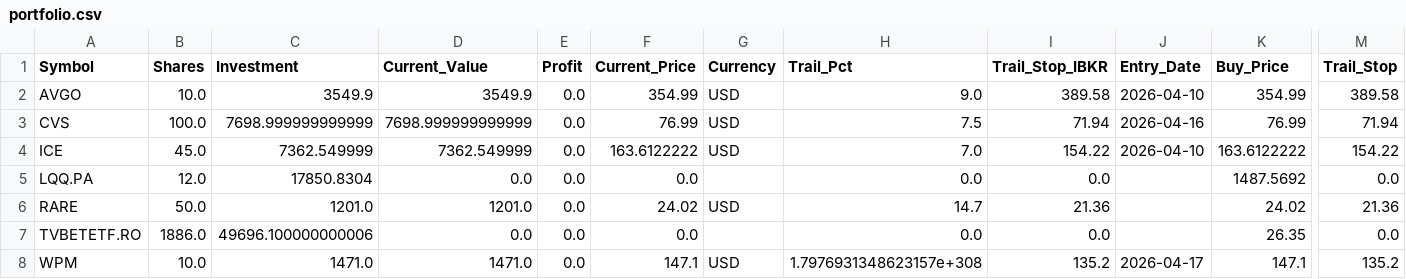
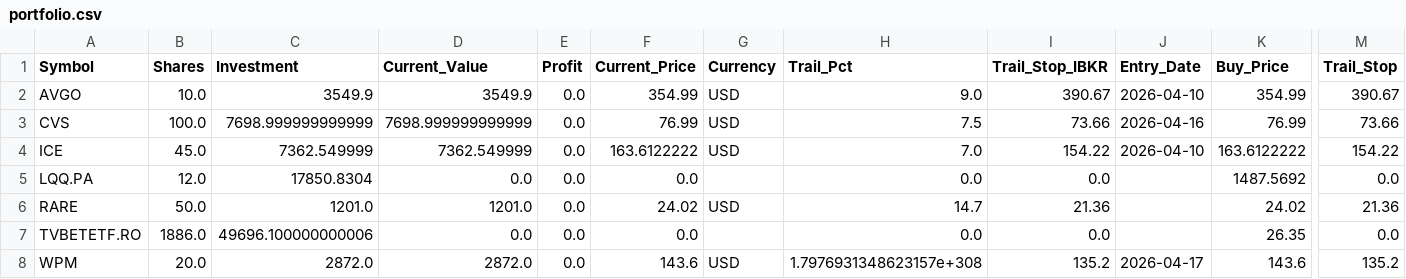
Before and after one commit to ddanyro/market-scanner, a CSV file: portfolio.csv, drawn as a sheet; only a part is shown, gaps mark what is left out; the diff names each change by its address in the sheet, - before the commit and + after, or states it on an @@ line.

```diff
--- a/portfolio.csv
+++ b/portfolio.csv
-I2 (Trail_Stop_IBKR): 389.58
+I2 (Trail_Stop_IBKR): 390.67
-M2 (Trail_Stop): 389.58
+M2 (Trail_Stop): 390.67
-I3 (Trail_Stop_IBKR): 71.94
+I3 (Trail_Stop_IBKR): 73.66
-M3 (Trail_Stop): 71.94
+M3 (Trail_Stop): 73.66
-B8 (Shares): 10.0
+B8 (Shares): 20.0
-C8 (Investment): 1471.0
+C8 (Investment): 2872.0
-D8 (Current_Value): 1471.0
+D8 (Current_Value): 2872.0
-F8 (Current_Price): 147.1
+F8 (Current_Price): 143.6
-K8 (Buy_Price): 147.1
+K8 (Buy_Price): 143.6
```
Also changed, not shown: tws_orders.csv, 5 other files.
